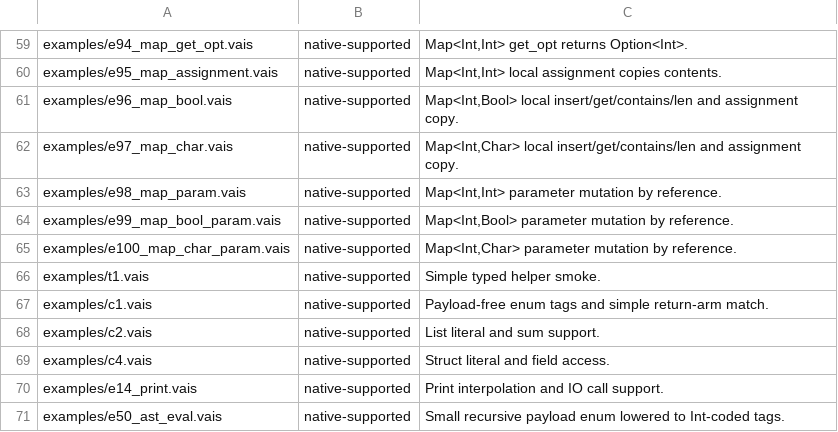
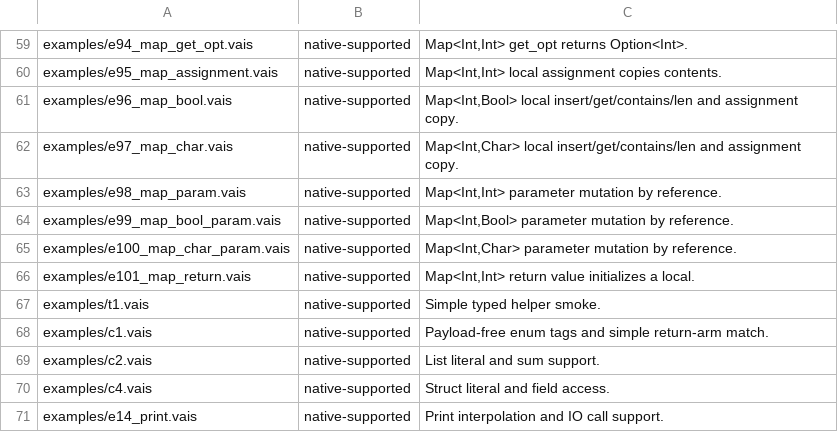
Before and after one commit to vaislang/vais, a TSV file: tools/vaisc-parity.tsv, drawn as a sheet; only a part is shown, gaps mark what is left out; the shorter side is filled out with more unchanged rows; the diff names each change by its address in the sheet, - before the commit and + after, or states it on an @@ line.

Commit message:
Promote Map Int Int return ABI

```diff
--- a/tools/vaisc-parity.tsv
+++ b/tools/vaisc-parity.tsv
+row 66: examples/e101_map_return.vais | native-supported | Map<Int,Int> return value initializes a local.
```
Also changed, not shown: 16 other files.
